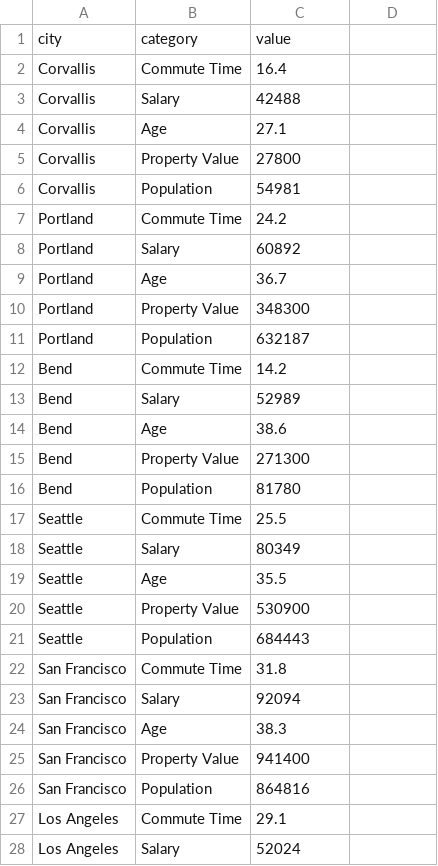
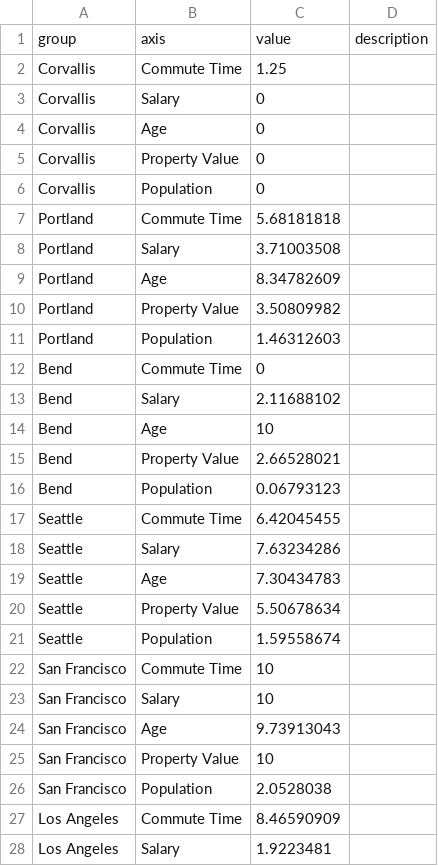
Before and after one commit to brandonlee503/Information-Visualization, a CSV file: project1/cityData.csv, drawn as a sheet; only a part is shown; the diff covers the shown part only.

```diff
--- a/project1/cityData.csv
+++ b/project1/cityData.csv
@@ -1,28 +1,28 @@
-city,category,value
-Corvallis,Commute Time,16.4
-Corvallis,Salary,42488
-Corvallis,Age,27.1
-Corvallis,Property Value,27800
-Corvallis,Population,54981
-Portland,Commute Time,24.2
-Portland,Salary,60892
-Portland,Age,36.7
-Portland,Property Value,348300
-Portland,Population,632187
-Bend,Commute Time,14.2
-Bend,Salary,52989
-Bend,Age,38.6
-Bend,Property Value,271300
-Bend,Population,81780
-Seattle,Commute Time,25.5
-Seattle,Salary,80349
-Seattle,Age,35.5
-Seattle,Property Value,530900
-Seattle,Population,684443
-San Francisco,Commute Time,31.8
-San Francisco,Salary,92094
-San Francisco,Age,38.3
-San Francisco,Property Value,941400
-San Francisco,Population,864816
-Los Angeles,Commute Time,29.1
-Los Angeles,Salary,52024
+group,axis,value,description
+Corvallis,Commute Time,1.25,
+Corvallis,Salary,0,
+Corvallis,Age,0,
+Corvallis,Property Value,0,
+Corvallis,Population,0,
+Portland,Commute Time,5.68181818,
+Portland,Salary,3.71003508,
+Portland,Age,8.34782609,
+Portland,Property Value,3.50809982,
+Portland,Population,1.46312603,
+Bend,Commute Time,0,
+Bend,Salary,2.11688102,
+Bend,Age,10,
+Bend,Property Value,2.66528021,
+Bend,Population,0.06793123,
+Seattle,Commute Time,6.42045455,
+Seattle,Salary,7.63234286,
+Seattle,Age,7.30434783,
+Seattle,Property Value,5.50678634,
+Seattle,Population,1.59558674,
+San Francisco,Commute Time,10,
+San Francisco,Salary,10,
+San Francisco,Age,9.73913043,
+San Francisco,Property Value,10,
+San Francisco,Population,2.0528038,
+Los Angeles,Commute Time,8.46590909,
+Los Angeles,Salary,1.9223481,
```
Also changed, not shown: 3 edited cells elsewhere in this file, 7 other files.
